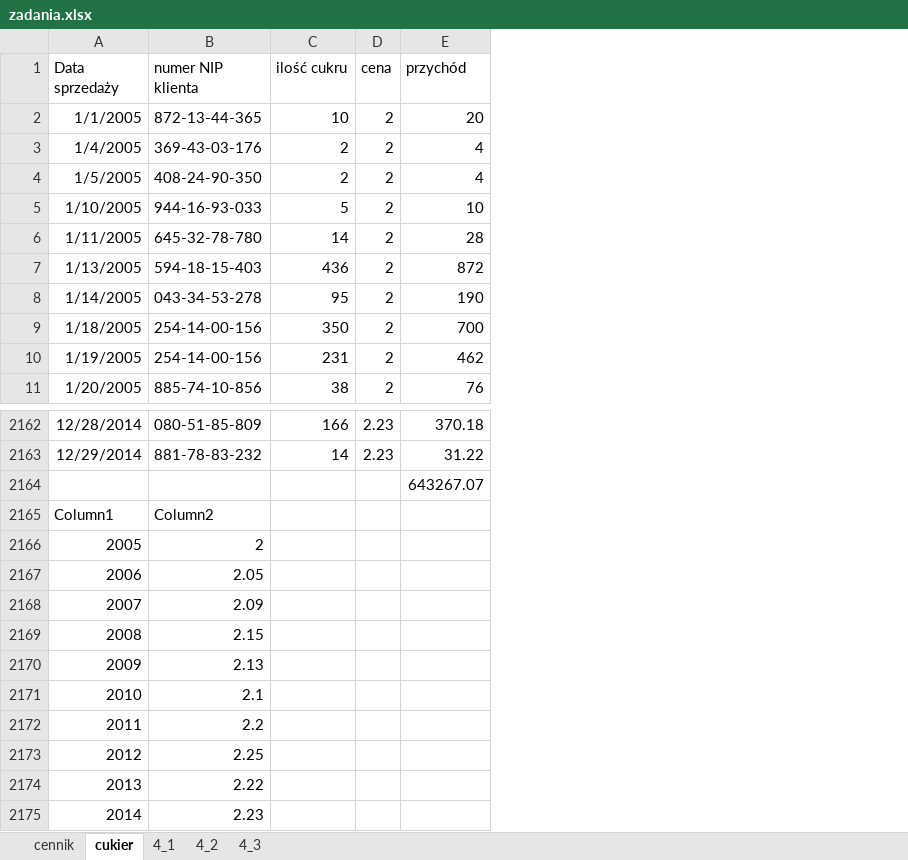
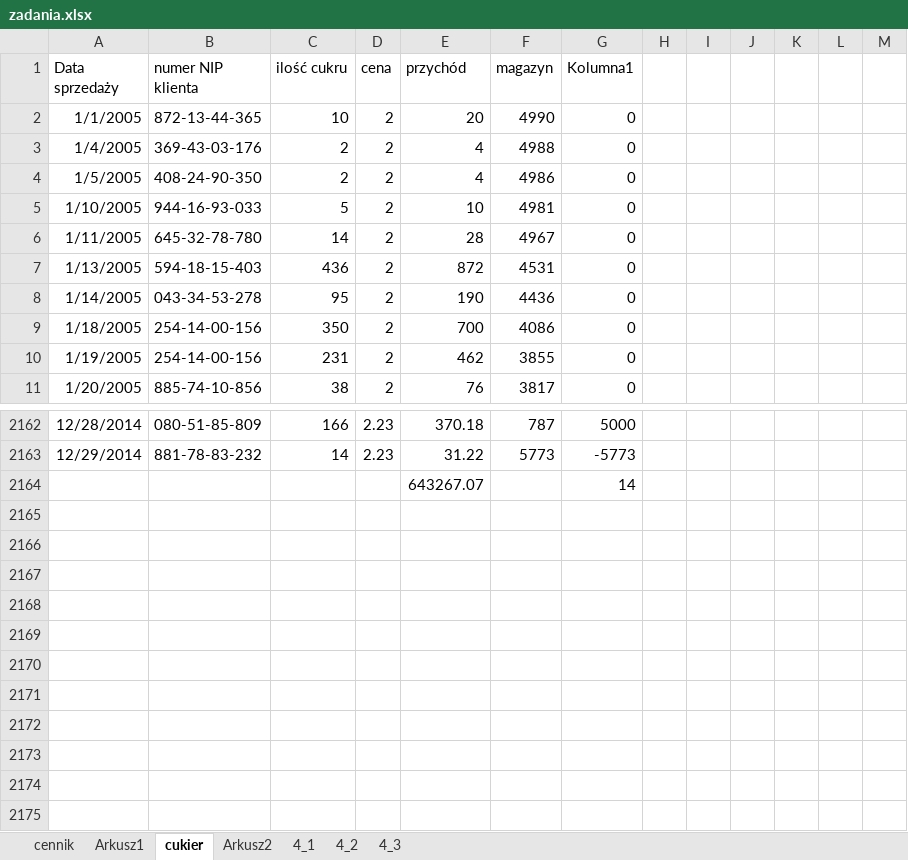
Before and after one commit to LuBieS2/10maja2017r, an Excel workbook: zadania.xlsx, sheet cukier, drawn as a sheet; only a part is shown, gaps mark what is left out; values as stored, in another font and other column widths than the file's, no borders; table styles not drawn; removed rows and columns are numbered as before the commit, all else as after; the diff names each change by its address in the sheet, - before the commit and + after, or states it on an @@ line.

```diff
--- a/zadania.xlsx (sheet cukier)
+++ b/zadania.xlsx (sheet cukier)
+sheet tab: Arkusz1
+sheet tab: Arkusz2
+column F (magazyn), rows 2-11: 4990 | 4988 | 4986 | 4981 | 4967 | 4531 | 4436 | 4086 | 3855 | 3817; rows 2162-2163: 787 | 5773
+column G (Kolumna1), rows 2-11: all 0; rows 2162-2164: 5000 | -5773 | 14
+column H, empty
+column I, empty
+column J, empty
+column K, empty
+column L, empty
+column M, empty
-row 2165: Column1 | Column2
-row 2166: 2005 | 2
-row 2167: 2006 | 2.05
-row 2168: 2007 | 2.09
-row 2169: 2008 | 2.15
-row 2170: 2009 | 2.13
-row 2171: 2010 | 2.1
-row 2172: 2011 | 2.2
-row 2173: 2012 | 2.25
-row 2174: 2013 | 2.22
-row 2175: 2014 | 2.23
```
Also changed, not shown: 3 other files.
